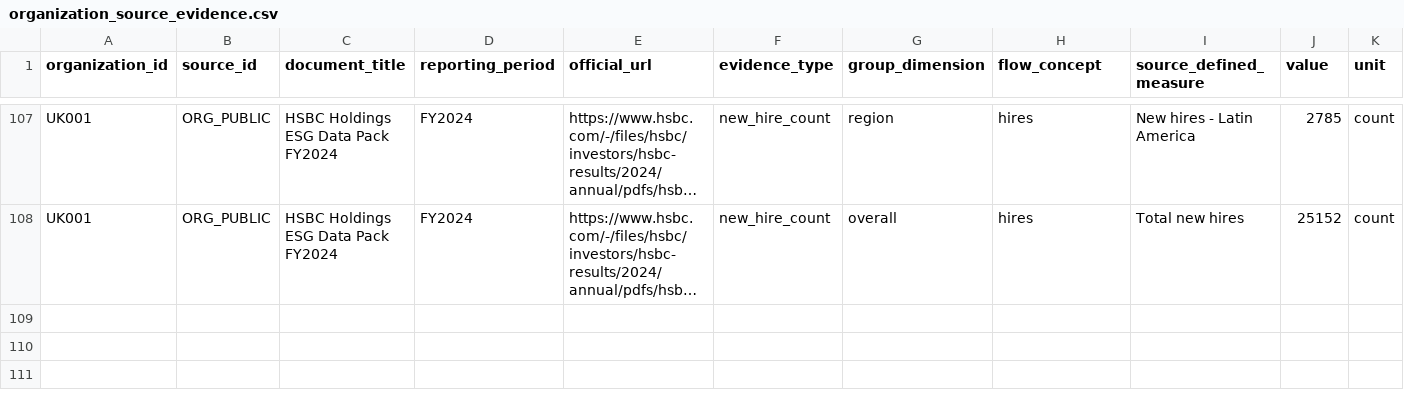
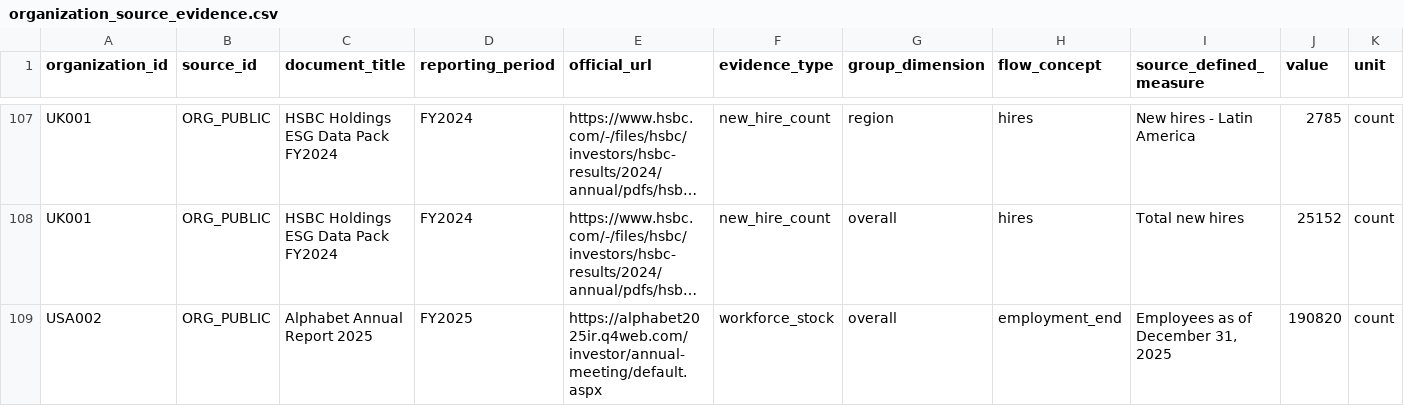
Before and after one commit to TheRealoliGARCH/HRProject, a CSV file: metadata/organization_source_evidence.csv, drawn as a sheet; only a part is shown, gaps mark what is left out; long unchanged cells end in …; rows hold the shown columns only; the diff names each change by its address in the sheet, - before the commit and + after, or states it on an @@ line.

Commit message:
Add Alphabet verified workforce evidence

```diff
--- a/metadata/organization_source_evidence.csv
+++ b/metadata/organization_source_evidence.csv
+row 109: USA002 | ORG_PUBLIC | Alphabet Annual Report 2025 | FY2025 | https://alphabet2025ir.q4web.com/investor/annual-meeting/default.aspx | workforce_stock | overall | employment_end | Employees as of December 31, 2025 | 190820 | count
```
